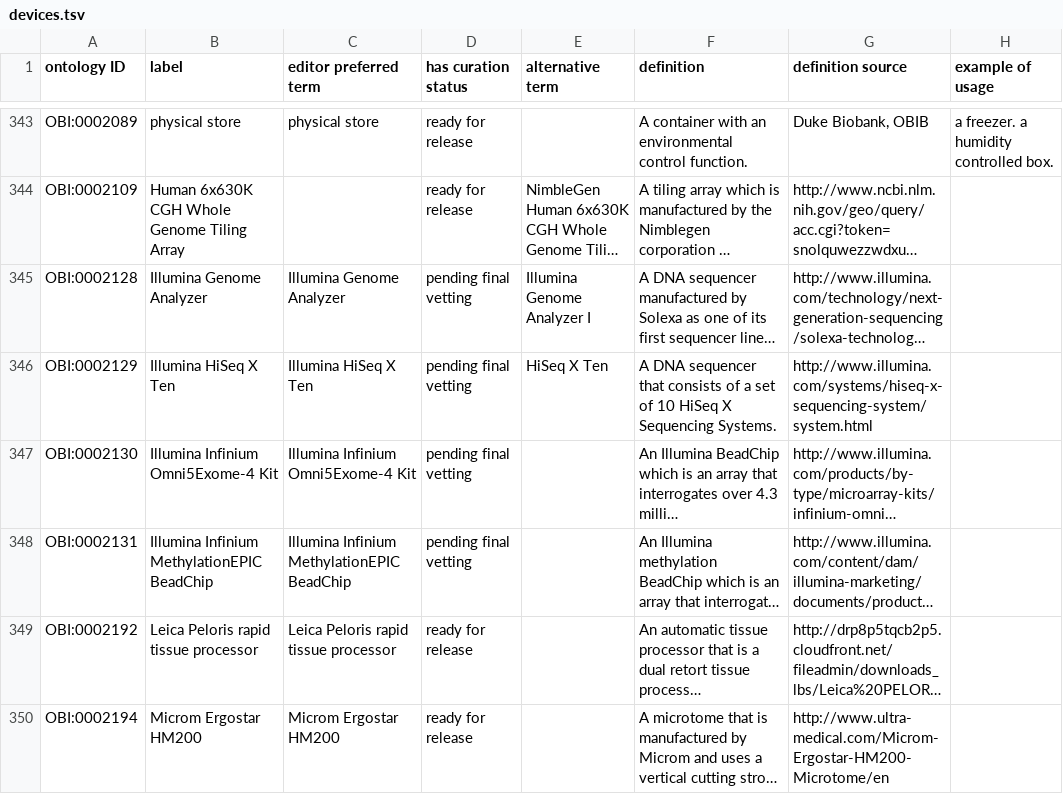
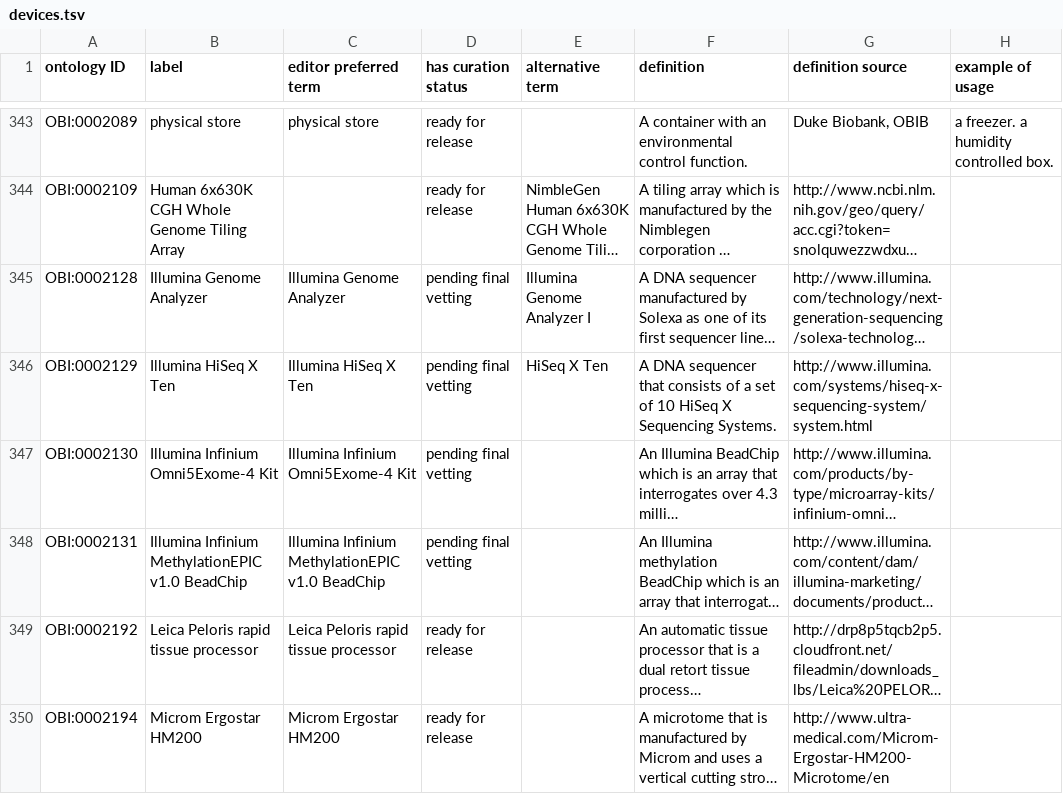
Before and after one commit to obi-ontology/obi, a TSV file: src/ontology/templates/devices.tsv, drawn as a sheet; only a part is shown, gaps mark what is left out; long unchanged cells end in …; the diff covers the shown part only; the diff names each change by its address in the sheet, - before the commit and + after, or states it on an @@ line.

Commit message:
Update illumina methylationEPIC v1.0 & v2.0 beadchips

```diff
--- a/src/ontology/templates/devices.tsv
+++ b/src/ontology/templates/devices.tsv
-B348 (label): Illumina Infinium MethylationEPIC BeadChip
+B348 (label): Illumina Infinium MethylationEPIC v1.0 BeadChip
-C348 (editor preferred term): Illumina Infinium MethylationEPIC BeadChip
+C348 (editor preferred term): Illumina Infinium MethylationEPIC v1.0 BeadChip
```
Also changed, not shown: 1 added row elsewhere in this file, 1 other file.
